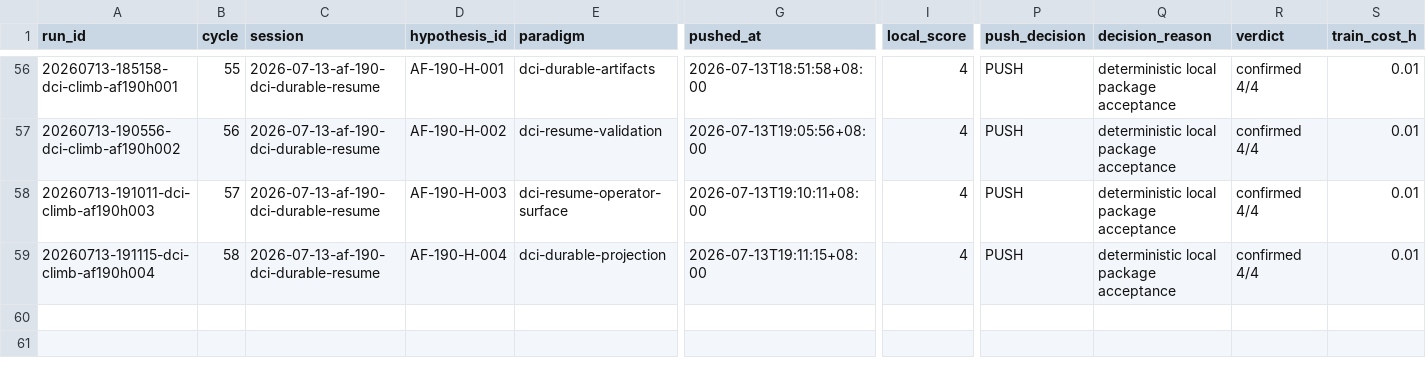
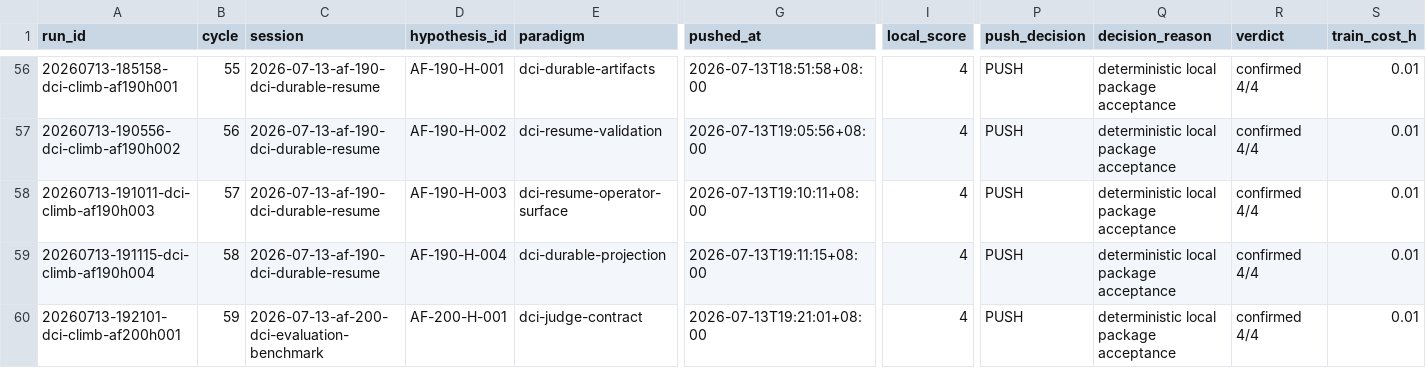
Before and after one commit to uukuguy/DCI-Agent-Lite, a CSV file: docs/status/climb/runs.csv, drawn as a sheet; only a part is shown, gaps mark what is left out; rows hold the shown columns only; the diff names each change by its address in the sheet, - before the commit and + after, or states it on an @@ line.

Commit message:
feat: add Asterion DCI judge contract

```diff
--- a/docs/status/climb/runs.csv
+++ b/docs/status/climb/runs.csv
+row 60: 20260713-192101-dci-climb-af200h001 | 59 | 2026-07-13-af-200-dci-evaluation-benchmark | AF-200-H-001 | dci-judge-contract | 2026-07-13T19:21:01+08:00 | 4 | PUSH | deterministic local package acceptance | confirmed 4/4 | 0.01
```
Also changed, not shown: 7 other files.
